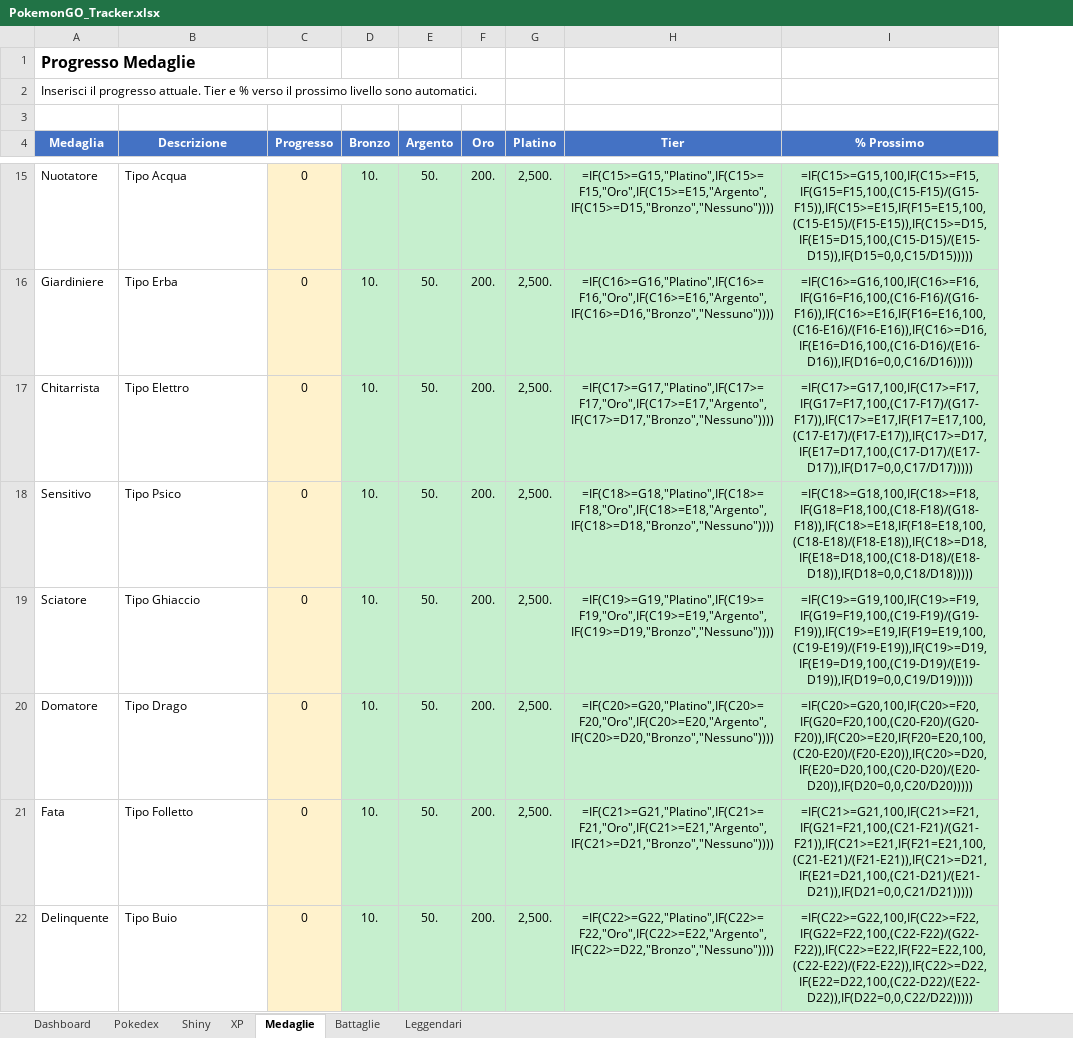
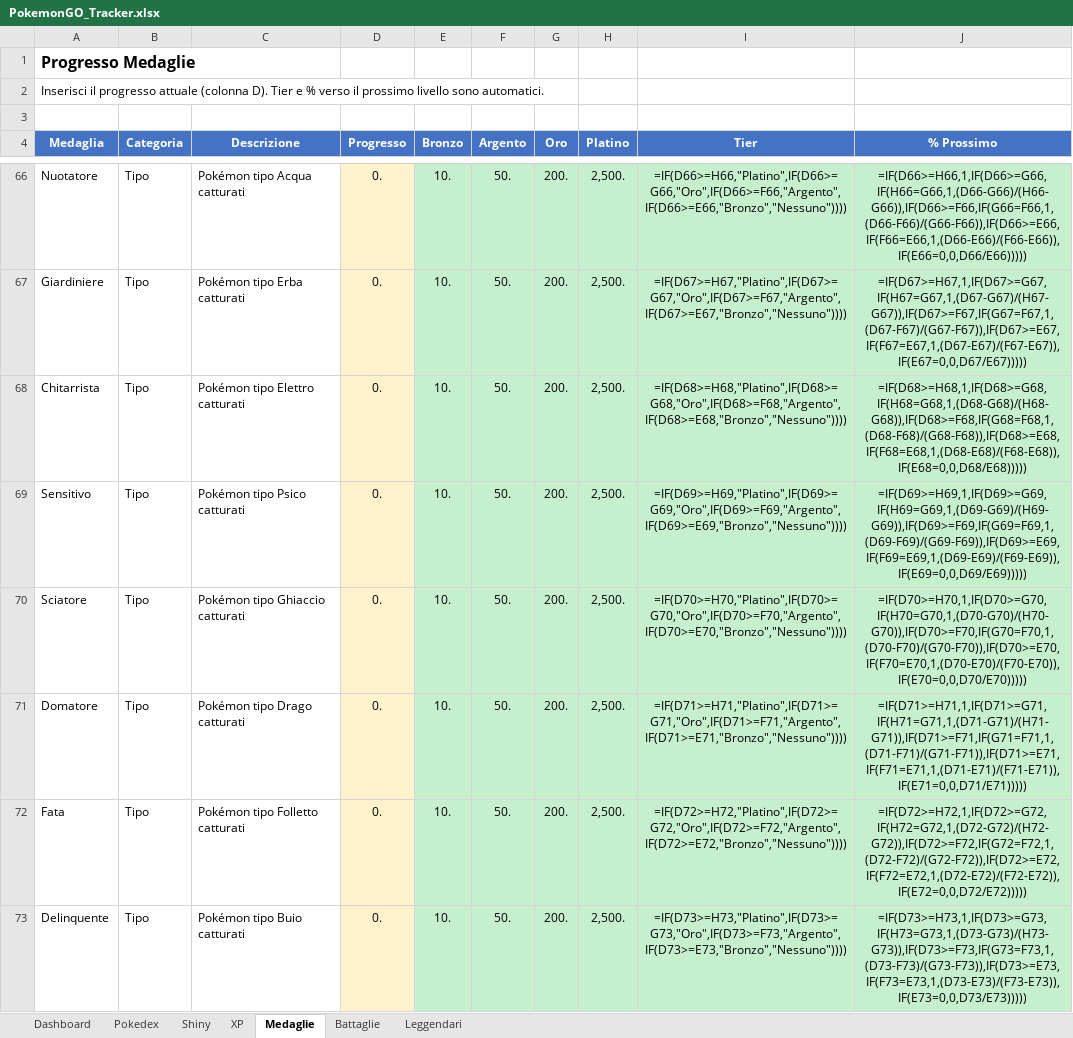
Before and after one commit to notaxeltv/pokemon-go-tracker, an Excel workbook: PokemonGO_Tracker.xlsx, sheet Medaglie, drawn as a sheet; only a part is shown, gaps mark what is left out; values as stored, in another font and other column widths than the file's, no borders; formulas without a stored value are shown as written; addresses are those after the commit; the diff covers the shown part only; the diff names each change by its address in the sheet, - before the commit and + after, or states it on an @@ line.

```diff
--- a/PokemonGO_Tracker.xlsx (sheet Medaglie)
+++ b/PokemonGO_Tracker.xlsx (sheet Medaglie)
+column B (Categoria), rows 66-73: all Tipo
-A2 (Medaglia): …il progresso attuale. Tier e…
+A2 (Medaglia): …il progresso attuale (colonna D). Tier e…
-C66 (Descrizione): Tipo Acqua
+C66 (Descrizione): Pokémon tipo Acqua catturati
-D66:D73 (Progresso): 0
+D66:D73 (Progresso): 0.
-I66 (Tier): =IF(C15>=G15,"Platino",IF(C15>=F15,"Oro",IF(C15>=E15,"Argento",IF(C15>=D15,"Bronzo","Nessuno"))))
+I66 (Tier): =IF(D66>=H66,"Platino",IF(D66>=G66,"Oro",IF(D66>=F66,"Argento",IF(D66>=E66,"Bronzo","Nessuno"))))
-J66 (% Prossimo): =IF(C15>=G15,100,IF(C15>=F15,IF(G15=F15,100,(C15-F15)/(G15-F15)),IF(C15>=E15,IF(F15=E15,100,(C15-E15)/(F15-E15)),IF(C15>=D15,IF(E15=D15,100,(C15-D15)/(E15-D15)),IF(D15=0,0,C15/D15)))))
+J66 (% Prossimo): =IF(D66>=H66,1,IF(D66>=G66,IF(H66=G66,1,(D66-G66)/(H66-G66)),IF(D66>=F66,IF(G66=F66,1,(D66-F66)/(G66-F66)),IF(D66>=E66,IF(F66=E66,1,(D66-E66)/(F66-E66)),IF(E66=0,0,D66/E66)))))
-C67 (Descrizione): Tipo Erba
+C67 (Descrizione): Pokémon tipo Erba catturati
-I67 (Tier): =IF(C16>=G16,"Platino",IF(C16>=F16,"Oro",IF(C16>=E16,"Argento",IF(C16>=D16,"Bronzo","Nessuno"))))
+I67 (Tier): =IF(D67>=H67,"Platino",IF(D67>=G67,"Oro",IF(D67>=F67,"Argento",IF(D67>=E67,"Bronzo","Nessuno"))))
-J67 (% Prossimo): =IF(C16>=G16,100,IF(C16>=F16,IF(G16=F16,100,(C16-F16)/(G16-F16)),IF(C16>=E16,IF(F16=E16,100,(C16-E16)/(F16-E16)),IF(C16>=D16,IF(E16=D16,100,(C16-D16)/(E16-D16)),IF(D16=0,0,C16/D16)))))
+J67 (% Prossimo): =IF(D67>=H67,1,IF(D67>=G67,IF(H67=G67,1,(D67-G67)/(H67-G67)),IF(D67>=F67,IF(G67=F67,1,(D67-F67)/(G67-F67)),IF(D67>=E67,IF(F67=E67,1,(D67-E67)/(F67-E67)),IF(E67=0,0,D67/E67)))))
-C68 (Descrizione): Tipo Elettro
+C68 (Descrizione): Pokémon tipo Elettro catturati
-I68 (Tier): =IF(C17>=G17,"Platino",IF(C17>=F17,"Oro",IF(C17>=E17,"Argento",IF(C17>=D17,"Bronzo","Nessuno"))))
+I68 (Tier): =IF(D68>=H68,"Platino",IF(D68>=G68,"Oro",IF(D68>=F68,"Argento",IF(D68>=E68,"Bronzo","Nessuno"))))
-J68 (% Prossimo): =IF(C17>=G17,100,IF(C17>=F17,IF(G17=F17,100,(C17-F17)/(G17-F17)),IF(C17>=E17,IF(F17=E17,100,(C17-E17)/(F17-E17)),IF(C17>=D17,IF(E17=D17,100,(C17-D17)/(E17-D17)),IF(D17=0,0,C17/D17)))))
+J68 (% Prossimo): =IF(D68>=H68,1,IF(D68>=G68,IF(H68=G68,1,(D68-G68)/(H68-G68)),IF(D68>=F68,IF(G68=F68,1,(D68-F68)/(G68-F68)),IF(D68>=E68,IF(F68=E68,1,(D68-E68)/(F68-E68)),IF(E68=0,0,D68/E68)))))
-C69 (Descrizione): Tipo Psico
+C69 (Descrizione): Pokémon tipo Psico catturati
-I69 (Tier): =IF(C18>=G18,"Platino",IF(C18>=F18,"Oro",IF(C18>=E18,"Argento",IF(C18>=D18,"Bronzo","Nessuno"))))
+I69 (Tier): =IF(D69>=H69,"Platino",IF(D69>=G69,"Oro",IF(D69>=F69,"Argento",IF(D69>=E69,"Bronzo","Nessuno"))))
-J69 (% Prossimo): =IF(C18>=G18,100,IF(C18>=F18,IF(G18=F18,100,(C18-F18)/(G18-F18)),IF(C18>=E18,IF(F18=E18,100,(C18-E18)/(F18-E18)),IF(C18>=D18,IF(E18=D18,100,(C18-D18)/(E18-D18)),IF(D18=0,0,C18/D18)))))
+J69 (% Prossimo): =IF(D69>=H69,1,IF(D69>=G69,IF(H69=G69,1,(D69-G69)/(H69-G69)),IF(D69>=F69,IF(G69=F69,1,(D69-F69)/(G69-F69)),IF(D69>=E69,IF(F69=E69,1,(D69-E69)/(F69-E69)),IF(E69=0,0,D69/E69)))))
-C70 (Descrizione): Tipo Ghiaccio
+C70 (Descrizione): Pokémon tipo Ghiaccio catturati
-I70 (Tier): =IF(C19>=G19,"Platino",IF(C19>=F19,"Oro",IF(C19>=E19,"Argento",IF(C19>=D19,"Bronzo","Nessuno"))))
+I70 (Tier): =IF(D70>=H70,"Platino",IF(D70>=G70,"Oro",IF(D70>=F70,"Argento",IF(D70>=E70,"Bronzo","Nessuno"))))
-J70 (% Prossimo): =IF(C19>=G19,100,IF(C19>=F19,IF(G19=F19,100,(C19-F19)/(G19-F19)),IF(C19>=E19,IF(F19=E19,100,(C19-E19)/(F19-E19)),IF(C19>=D19,IF(E19=D19,100,(C19-D19)/(E19-D19)),IF(D19=0,0,C19/D19)))))
+J70 (% Prossimo): =IF(D70>=H70,1,IF(D70>=G70,IF(H70=G70,1,(D70-G70)/(H70-G70)),IF(D70>=F70,IF(G70=F70,1,(D70-F70)/(G70-F70)),IF(D70>=E70,IF(F70=E70,1,(D70-E70)/(F70-E70)),IF(E70=0,0,D70/E70)))))
-C71 (Descrizione): Tipo Drago
+C71 (Descrizione): Pokémon tipo Drago catturati
-I71 (Tier): =IF(C20>=G20,"Platino",IF(C20>=F20,"Oro",IF(C20>=E20,"Argento",IF(C20>=D20,"Bronzo","Nessuno"))))
+I71 (Tier): =IF(D71>=H71,"Platino",IF(D71>=G71,"Oro",IF(D71>=F71,"Argento",IF(D71>=E71,"Bronzo","Nessuno"))))
-J71 (% Prossimo): =IF(C20>=G20,100,IF(C20>=F20,IF(G20=F20,100,(C20-F20)/(G20-F20)),IF(C20>=E20,IF(F20=E20,100,(C20-E20)/(F20-E20)),IF(C20>=D20,IF(E20=D20,100,(C20-D20)/(E20-D20)),IF(D20=0,0,C20/D20)))))
+J71 (% Prossimo): =IF(D71>=H71,1,IF(D71>=G71,IF(H71=G71,1,(D71-G71)/(H71-G71)),IF(D71>=F71,IF(G71=F71,1,(D71-F71)/(G71-F71)),IF(D71>=E71,IF(F71=E71,1,(D71-E71)/(F71-E71)),IF(E71=0,0,D71/E71)))))
-C72 (Descrizione): Tipo Folletto
+C72 (Descrizione): Pokémon tipo Folletto catturati
-I72 (Tier): =IF(C21>=G21,"Platino",IF(C21>=F21,"Oro",IF(C21>=E21,"Argento",IF(C21>=D21,"Bronzo","Nessuno"))))
+I72 (Tier): =IF(D72>=H72,"Platino",IF(D72>=G72,"Oro",IF(D72>=F72,"Argento",IF(D72>=E72,"Bronzo","Nessuno"))))
-J72 (% Prossimo): =IF(C21>=G21,100,IF(C21>=F21,IF(G21=F21,100,(C21-F21)/(G21-F21)),IF(C21>=E21,IF(F21=E21,100,(C21-E21)/(F21-E21)),IF(C21>=D21,IF(E21=D21,100,(C21-D21)/(E21-D21)),IF(D21=0,0,C21/D21)))))
+J72 (% Prossimo): =IF(D72>=H72,1,IF(D72>=G72,IF(H72=G72,1,(D72-G72)/(H72-G72)),IF(D72>=F72,IF(G72=F72,1,(D72-F72)/(G72-F72)),IF(D72>=E72,IF(F72=E72,1,(D72-E72)/(F72-E72)),IF(E72=0,0,D72/E72)))))
-C73 (Descrizione): Tipo Buio
+C73 (Descrizione): Pokémon tipo Buio catturati
-I73 (Tier): =IF(C22>=G22,"Platino",IF(C22>=F22,"Oro",IF(C22>=E22,"Argento",IF(C22>=D22,"Bronzo","Nessuno"))))
+I73 (Tier): =IF(D73>=H73,"Platino",IF(D73>=G73,"Oro",IF(D73>=F73,"Argento",IF(D73>=E73,"Bronzo","Nessuno"))))
-J73 (% Prossimo): =IF(C22>=G22,100,IF(C22>=F22,IF(G22=F22,100,(C22-F22)/(G22-F22)),IF(C22>=E22,IF(F22=E22,100,(C22-E22)/(F22-E22)),IF(C22>=D22,IF(E22=D22,100,(C22-D22)/(E22-D22)),IF(D22=0,0,C22/D22)))))
+J73 (% Prossimo): =IF(D73>=H73,1,IF(D73>=G73,IF(H73=G73,1,(D73-G73)/(H73-G73)),IF(D73>=F73,IF(G73=F73,1,(D73-F73)/(G73-F73)),IF(D73>=E73,IF(F73=E73,1,(D73-E73)/(F73-E73)),IF(E73=0,0,D73/E73)))))
```
Also changed, not shown: 51 added rows, 14 removed rows and 40 edited cells elsewhere in this sheet, 7 other files.
